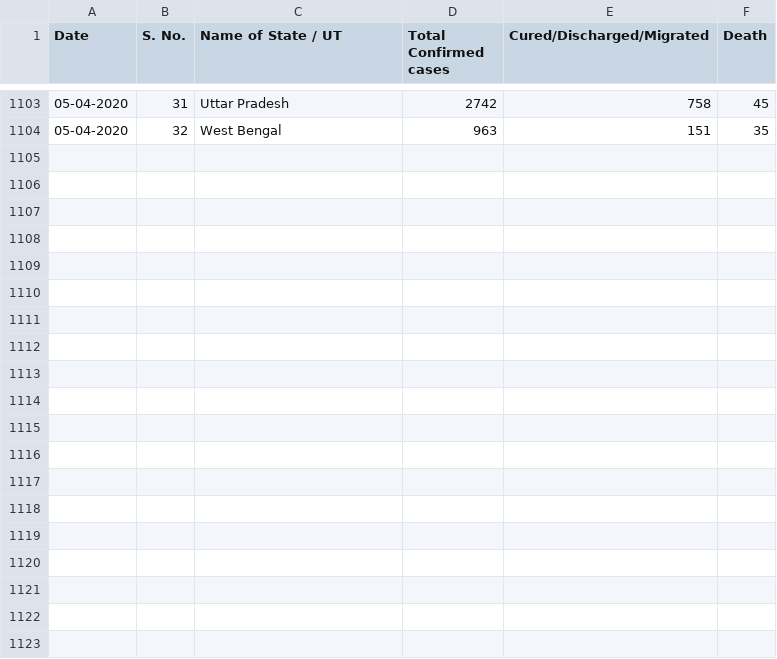
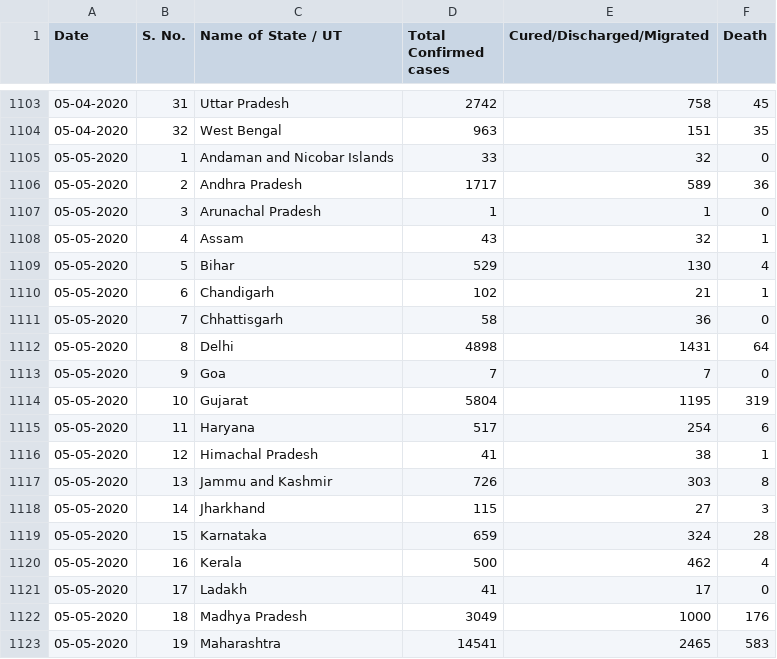
Before and after one commit to udaykadaboina/COVID19_India, a CSV file: data/states_data_aggregated.csv, drawn as a sheet; only a part is shown, gaps mark what is left out; the diff covers the shown part only; the diff names each change by its address in the sheet, - before the commit and + after, or states it on an @@ line.

```diff
--- a/data/states_data_aggregated.csv
+++ b/data/states_data_aggregated.csv
+row 1105: 05-05-2020 | 1 | Andaman and Nicobar Islands | 33 | 32 | 0
+row 1106: 05-05-2020 | 2 | Andhra Pradesh | 1717 | 589 | 36
+row 1107: 05-05-2020 | 3 | Arunachal Pradesh | 1 | 1 | 0
+row 1108: 05-05-2020 | 4 | Assam | 43 | 32 | 1
+row 1109: 05-05-2020 | 5 | Bihar | 529 | 130 | 4
+row 1110: 05-05-2020 | 6 | Chandigarh | 102 | 21 | 1
+row 1111: 05-05-2020 | 7 | Chhattisgarh | 58 | 36 | 0
+row 1112: 05-05-2020 | 8 | Delhi | 4898 | 1431 | 64
+row 1113: 05-05-2020 | 9 | Goa | 7 | 7 | 0
+row 1114: 05-05-2020 | 10 | Gujarat | 5804 | 1195 | 319
+row 1115: 05-05-2020 | 11 | Haryana | 517 | 254 | 6
+row 1116: 05-05-2020 | 12 | Himachal Pradesh | 41 | 38 | 1
+row 1117: 05-05-2020 | 13 | Jammu and Kashmir | 726 | 303 | 8
+row 1118: 05-05-2020 | 14 | Jharkhand | 115 | 27 | 3
+row 1119: 05-05-2020 | 15 | Karnataka | 659 | 324 | 28
+row 1120: 05-05-2020 | 16 | Kerala | 500 | 462 | 4
+row 1121: 05-05-2020 | 17 | Ladakh | 41 | 17 | 0
+row 1122: 05-05-2020 | 18 | Madhya Pradesh | 3049 | 1000 | 176
+row 1123: 05-05-2020 | 19 | Maharashtra | 14541 | 2465 | 583
```
Also changed, not shown: 13 added rows elsewhere in this file, 1 other file.
